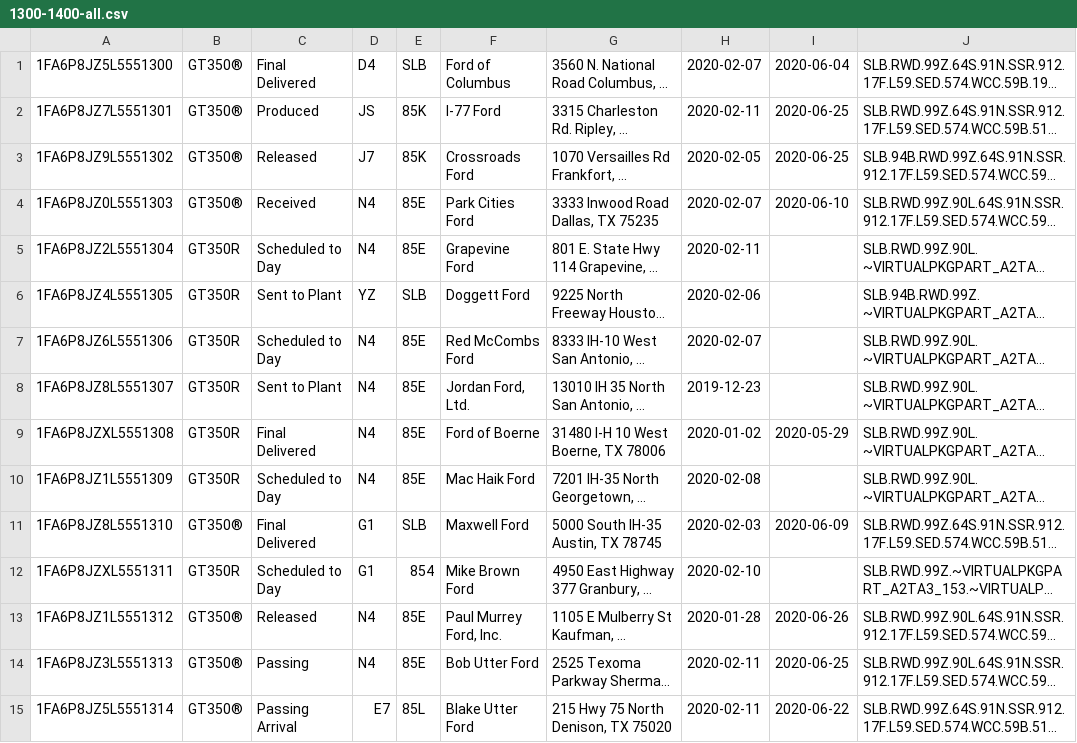
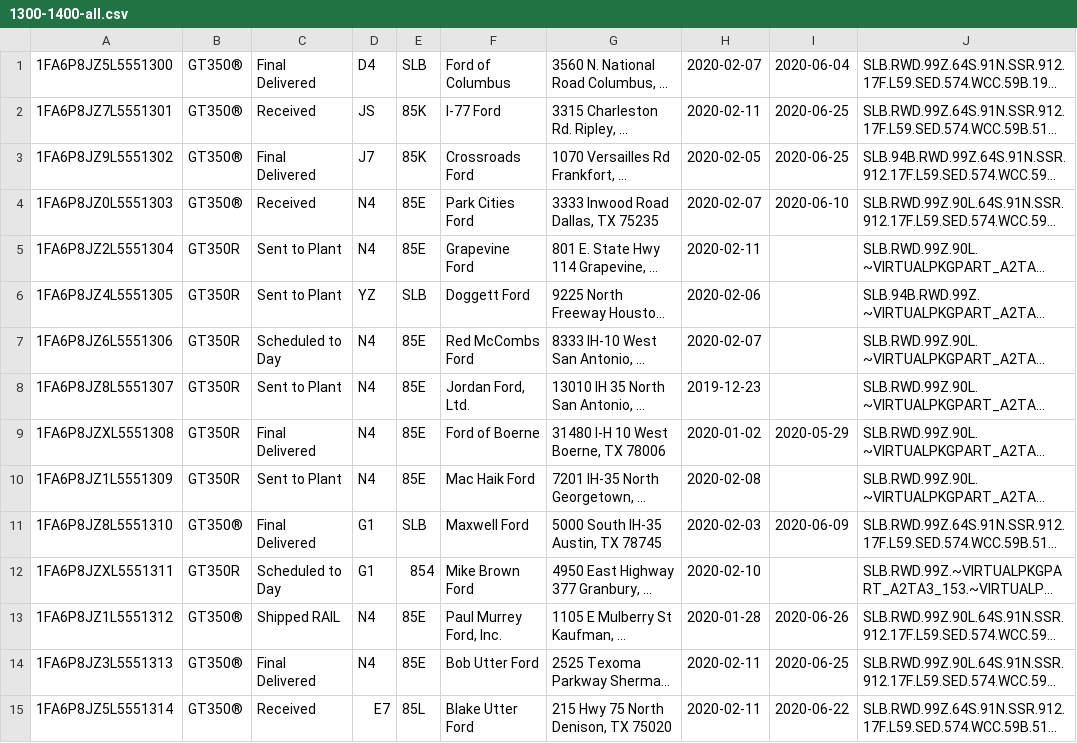
Before and after one commit to corrieb/350vins, a CSV file: data/1300-1400-all.csv, drawn as a sheet; only a part is shown; long unchanged cells end in …; the diff covers the shown part only; the diff names each change by its address in the sheet, - before the commit and + after, or states it on an @@ line.

```diff
--- a/data/1300-1400-all.csv
+++ b/data/1300-1400-all.csv
-C2: Produced
+C2: Received
-C3: Released
+C3: Final Delivered
-C5: Scheduled to Day
+C5: Sent to Plant
-C10: Scheduled to Day
+C10: Sent to Plant
-C13: Released
+C13: Shipped RAIL
-C14: Passing
+C14: Final Delivered
-C15: Passing Arrival
+C15: Received
```
Also changed, not shown: 44 edited cells elsewhere in this file, data/1000-1100-all.csv, data/1100-1200-all.csv, 8 other files.
